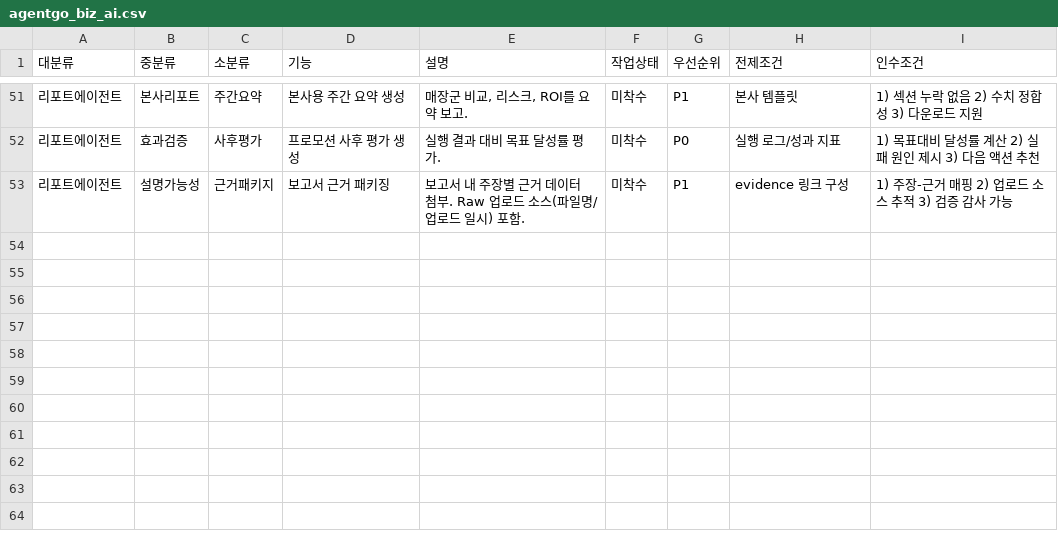
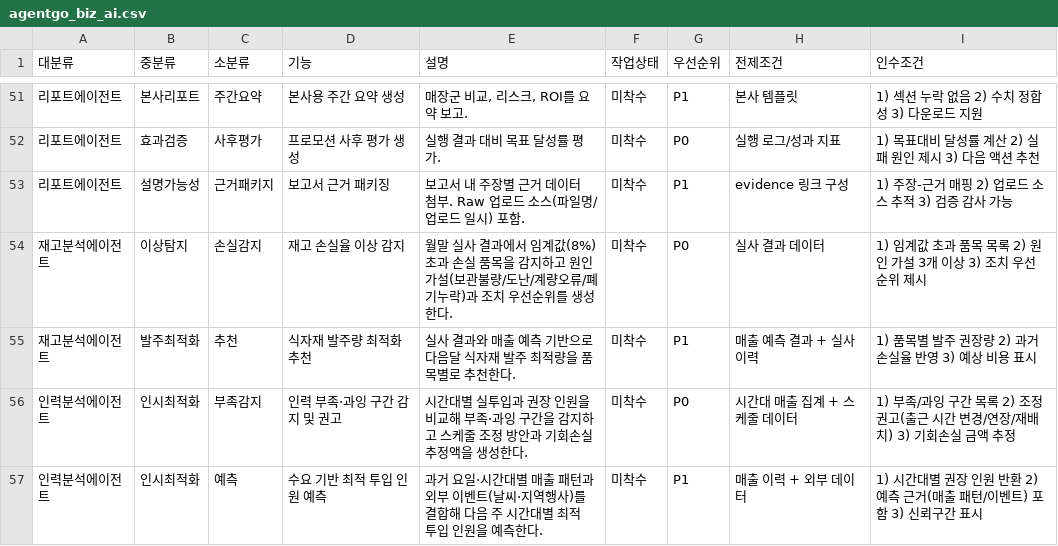
Before and after one commit to hnryu-cloit/agentgo-biz-front, a CSV file: feature list/agentgo_biz_ai.csv, drawn as a sheet; only a part is shown, gaps mark what is left out; the diff names each change by its address in the sheet, - before the commit and + after, or states it on an @@ line.

```diff
--- a/feature list/agentgo_biz_ai.csv
+++ b/feature list/agentgo_biz_ai.csv
+row 54: 재고분석에이전트 | 이상탐지 | 손실감지 | 재고 손실율 이상 감지 | 월말 실사 결과에서 임계값(8%) 초과 손실 품목을 감지하고 원인 가설(보관불량/도난/계량오류/폐기누락)과 조치 우선순위를 생성한다. | 미착수 | P0 | 실사 결과 데이터 | 1) 임계값 초과 품목 목록 2) 원인 가설 3개 이상 3) 조치 우선순위 제시
+row 55: 재고분석에이전트 | 발주최적화 | 추천 | 식자재 발주량 최적화 추천 | 실사 결과와 매출 예측 기반으로 다음달 식자재 발주 최적량을 품목별로 추천한다. | 미착수 | P1 | 매출 예측 결과 + 실사 이력 | 1) 품목별 발주 권장량 2) 과거 손실율 반영 3) 예상 비용 표시
+row 56: 인력분석에이전트 | 인시최적화 | 부족감지 | 인력 부족·과잉 구간 감지 및 권고 | 시간대별 실투입과 권장 인원을 비교해 부족·과잉 구간을 감지하고 스케줄 조정 방안과 기회손실 추정액을 생성한다. | 미착수 | P0 | 시간대 매출 집계 + 스케줄 데이터 | 1) 부족/과잉 구간 목록 2) 조정 권고(출근 시간 변경/연장/재배치) 3) 기회손실 금액 추정
+row 57: 인력분석에이전트 | 인시최적화 | 예측 | 수요 기반 최적 투입 인원 예측 | 과거 요일·시간대별 매출 패턴과 외부 이벤트(날씨·지역행사)를 결합해 다음 주 시간대별 최적 투입 인원을 예측한다. | 미착수 | P1 | 매출 이력 + 외부 데이터 | 1) 시간대별 권장 인원 반환 2) 예측 근거(매출 패턴/이벤트) 포함 3) 신뢰구간 표시
```
Also changed, not shown: feature list/agentgo_biz_backend.csv, feature list/agentgo_biz_front.csv.
